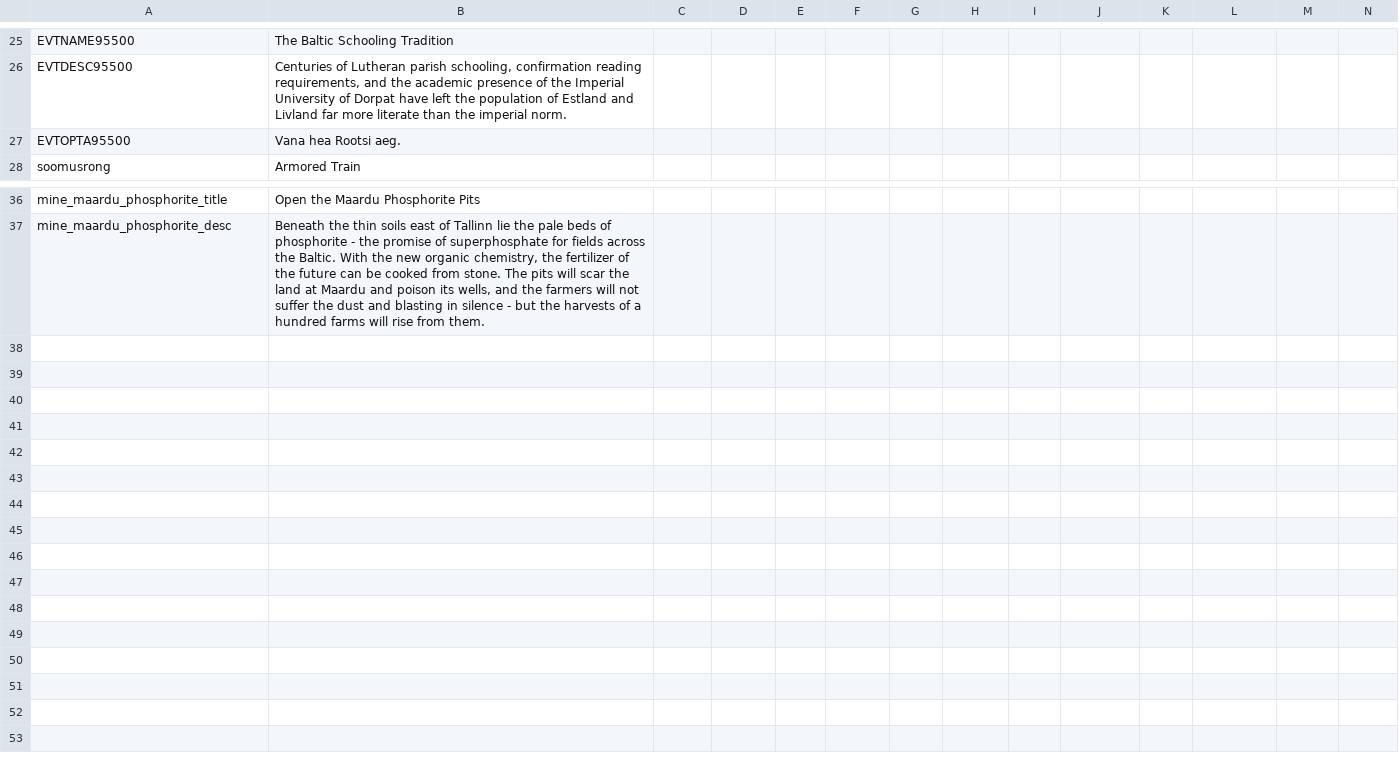
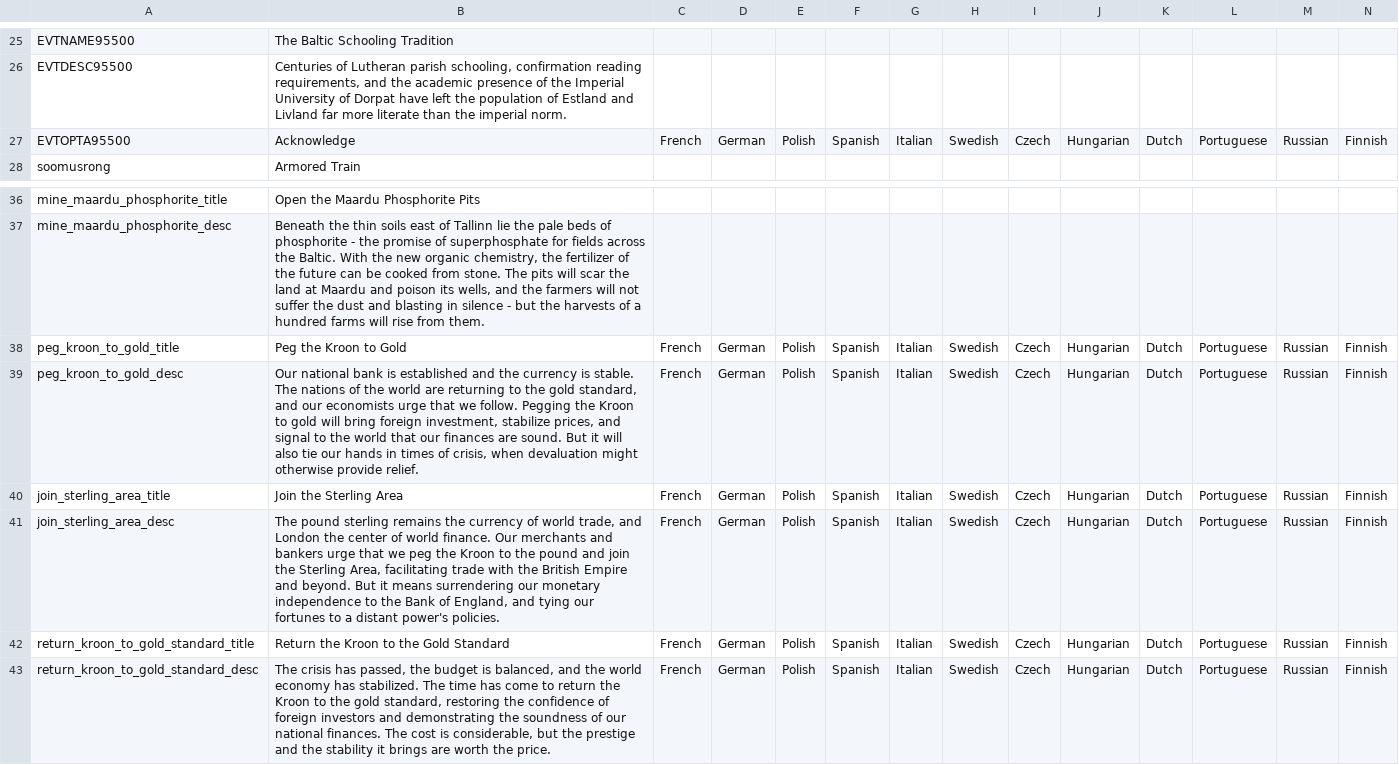
Before and after one commit to calebjamesrussell/Victoria-II-Baltic-Awakening, a CSV file: Baltic_Awakening/localisation/Estonia.csv, drawn as a sheet; only a part is shown, gaps mark what is left out; rows hold the shown columns only; the diff names each change by its address in the sheet, - before the commit and + after, or states it on an @@ line.

```diff
--- a/Baltic_Awakening/localisation/Estonia.csv
+++ b/Baltic_Awakening/localisation/Estonia.csv
-B27: Vana hea Rootsi aeg.
+B27: Acknowledge
-C27: (empty)
+C27: French
-D27: (empty)
+D27: German
-E27: (empty)
+E27: Polish
-F27: (empty)
+F27: Spanish
-G27: (empty)
+G27: Italian
-H27: (empty)
+H27: Swedish
-I27: (empty)
+I27: Czech
-J27: (empty)
+J27: Hungarian
-K27: (empty)
+K27: Dutch
-L27: (empty)
+L27: Portuguese
-M27: (empty)
+M27: Russian
-N27: (empty)
+N27: Finnish
+row 38: peg_kroon_to_gold_title | Peg the Kroon to Gold | French | German | Polish | Spanish | Italian | Swedish | Czech | Hungarian | Dutch | Portuguese | Russian | Finnish
+row 39: peg_kroon_to_gold_desc | Our national bank is established and the currency is stable. The nations of the world are returning to the gold standard, and our economists urge that we follow. Pegging the Kroon to gold will bring foreign investment, stabilize prices, and signal to the world that our finances are sound. But it will also tie our hands in times of crisis, when devaluation might otherwise provide relief. | French | German | Polish | Spanish | Italian | Swedish | Czech | Hungarian | Dutch | Portuguese | Russian | Finnish
+row 40: join_sterling_area_title | Join the Sterling Area | French | German | Polish | Spanish | Italian | Swedish | Czech | Hungarian | Dutch | Portuguese | Russian | Finnish
+row 41: join_sterling_area_desc | The pound sterling remains the currency of world trade, and London the center of world finance. Our merchants and bankers urge that we peg the Kroon to the pound and join the Sterling Area, facilitating trade with the British Empire and beyond. But it means surrendering our monetary independence to the Bank of England, and tying our fortunes to a distant power's policies. | French | German | Polish | Spanish | Italian | Swedish | Czech | Hungarian | Dutch | Portuguese | Russian | Finnish
+row 42: return_kroon_to_gold_standard_title | Return the Kroon to the Gold Standard | French | German | Polish | Spanish | Italian | Swedish | Czech | Hungarian | Dutch | Portuguese | Russian | Finnish
+row 43: return_kroon_to_gold_standard_desc | The crisis has passed, the budget is balanced, and the world economy has stabilized. The time has come to return the Kroon to the gold standard, restoring the confidence of foreign investors and demonstrating the soundness of our national finances. The cost is considerable, but the prestige and the stability it brings are worth the price. | French | German | Polish | Spanish | Italian | Swedish | Czech | Hungarian | Dutch | Portuguese | Russian | Finnish
```
Also changed, not shown: Baltic_Awakening/localisation/Baltische_Landeswehr.csv, Baltic_Awakening/localisation/Nordic_Relations.csv, 11 other files.
